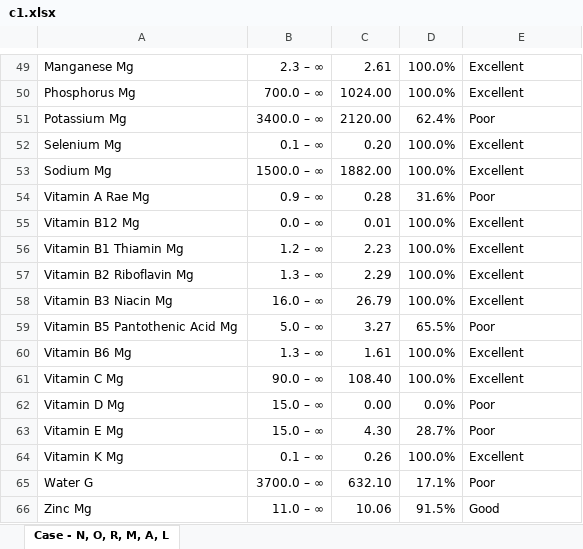
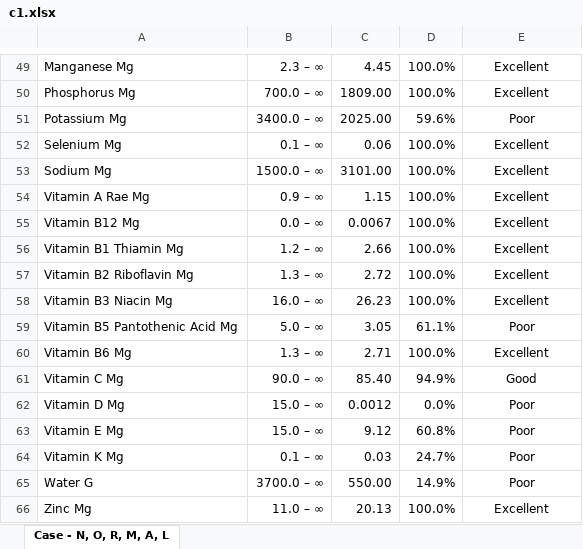
Before and after one commit to dickyfp6/chronobite, an Excel workbook: D. Model/Genetic Algorithm/c1.xlsx, sheet Case - N, O, R, M, A, L, drawn as a sheet; only a part is shown, gaps mark what is left out; values as stored, in another font and other column widths than the file's, no borders; the diff covers the shown part only; the diff names each change by its address in the sheet, - before the commit and + after, or states it on an @@ line.

```diff
--- a/D. Model/Genetic Algorithm/c1.xlsx (sheet Case - N, O, R, M, A, L)
+++ b/D. Model/Genetic Algorithm/c1.xlsx (sheet Case - N, O, R, M, A, L)
-C49: 2.61
+C49: 4.45
-E49:E66 alignment: left
+E49:E66 alignment: center
-C50: 1024.00
+C50: 1809.00
-C51: 2120.00
+C51: 2025.00
-D51: 62.4%
+D51: 59.6%
-C52: 0.20
+C52: 0.06
-C53: 1882.00
+C53: 3101.00
-C54: 0.28
+C54: 1.15
-D54: 31.6%
+D54: 100.0%
-E54: Poor
+E54: Excellent
-C55: 0.01
+C55: 0.0067
-C56: 2.23
+C56: 2.66
-C57: 2.29
+C57: 2.72
-C58: 26.79
+C58: 26.23
-C59: 3.27
+C59: 3.05
-D59: 65.5%
+D59: 61.1%
-C60: 1.61
+C60: 2.71
-C61: 108.40
+C61: 85.40
-D61: 100.0%
+D61: 94.9%
-E61: Excellent
+E61: Good
-C62: 0.00
+C62: 0.0012
-C63: 4.30
+C63: 9.12
-D63: 28.7%
+D63: 60.8%
-C64: 0.26
+C64: 0.03
-D64: 100.0%
+D64: 24.7%
-E64: Excellent
+E64: Poor
-C65: 632.10
+C65: 550.00
-D65: 17.1%
+D65: 14.9%
-C66: 10.06
+C66: 20.13
-D66: 91.5%
+D66: 100.0%
-E66: Good
+E66: Excellent
```
Also changed, not shown: 65 edited cells and cell formats elsewhere in this sheet, 8 other files.
